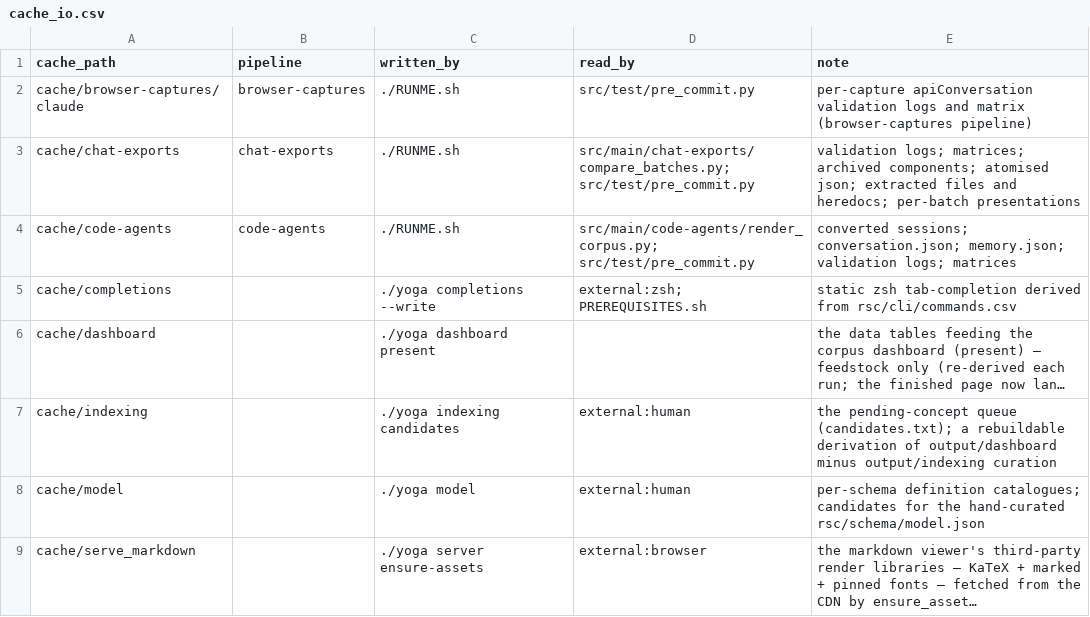
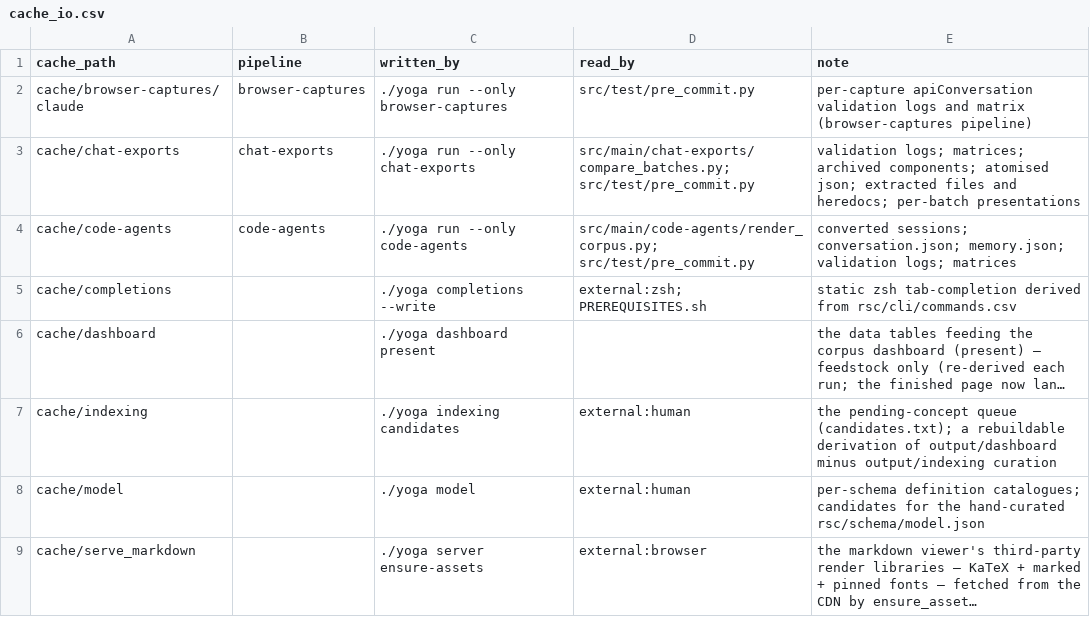
Before and after one commit to rpus/corpus-yoga, a CSV file: rsc/cache_io.csv, drawn as a sheet; long unchanged cells end in ….

```diff
--- a/rsc/cache_io.csv
+++ b/rsc/cache_io.csv
@@ -1,5 +1,5 @@
 cache_path,pipeline,written_by,read_by,note
-cache/browser-captures/claude,browser-captures,./RUNME.sh,src/test/pre_commit.py,per-capture apiConversation validation logs and matrix (browser-captures pipeline)
-cache/chat-exports,chat-exports,./RUNME.sh,src/main/chat-exports/compare_batches.py; src/test/pre_commit.py,validation logs; matrices; archived components; atomised json; extracted files and heredocs; per-batch presentations
-cache/code-agents,code-agents,./RUNME.sh,src/main/code-agents/render_corpus.py; src/test/pre_commit.py,converted sessions; conversation.json; memory.json; validation logs; matrices
+cache/browser-captures/claude,browser-captures,./yoga run --only browser-captures,src/test/pre_commit.py,per-capture apiConversation validation logs and matrix (browser-captures pipeline)
+cache/chat-exports,chat-exports,./yoga run --only chat-exports,src/main/chat-exports/compare_batches.py; src/test/pre_commit.py,validation logs; matrices; archived components; atomised json; extracted files and heredocs; per-batch presentations
+cache/code-agents,code-agents,./yoga run --only code-agents,src/main/code-agents/render_corpus.py; src/test/pre_commit.py,converted sessions; conversation.json; memory.json; validation logs; matrices
 cache/completions,,./yoga completions --write,external:zsh; PREREQUISITES.sh,static zsh tab-completion derived from rsc/cli/commands.csv
```
Also changed, not shown: rsc/cli/commands.csv, 14 other files.
